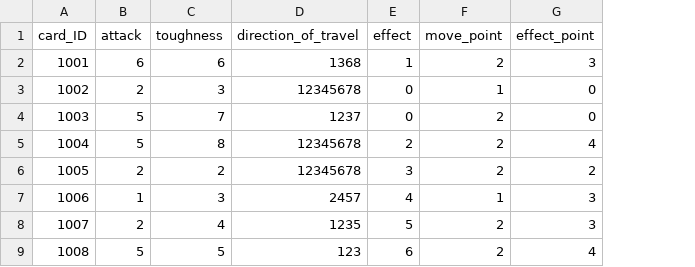
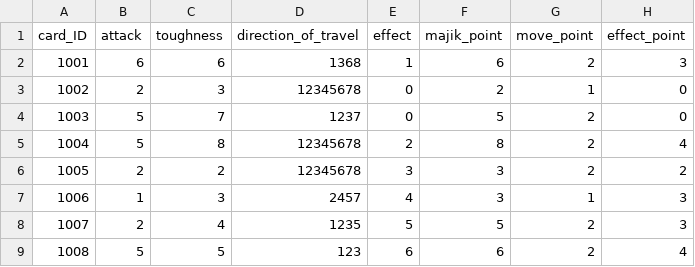
Before and after one commit to OOHIRA1/WARConductoR, a CSV file: WarConVer.TGS/Assets/Resources/CSV/black_card_data.csv, drawn as a sheet; the diff names each change by its address in the sheet, - before the commit and + after, or states it on an @@ line.

```diff
--- a/WarConVer.TGS/Assets/Resources/CSV/black_card_data.csv
+++ b/WarConVer.TGS/Assets/Resources/CSV/black_card_data.csv
+column F (majik_point), rows 2-9: 6 | 2 | 5 | 8 | 3 | 3 | 5 | 6
```
Also changed, not shown: 5 other files.
